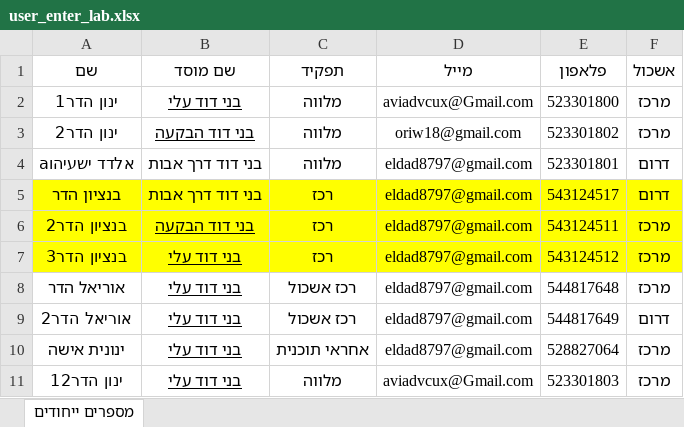
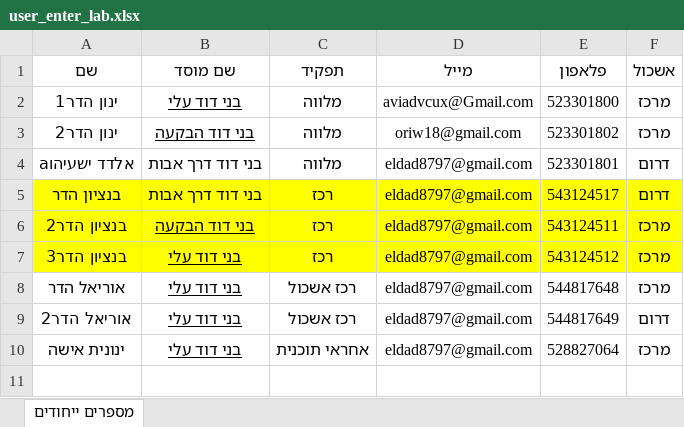
Before and after one commit to ozklingel/tochnit_hadar_backend, an Excel workbook: data/user_enter_lab.xlsx, sheet מספרים ייחודים, drawn as a sheet; values as stored, in another font and other column widths than the file's, no borders; the diff names each change by its address in the sheet, - before the commit and + after, or states it on an @@ line.

```diff
--- a/data/user_enter_lab.xlsx (sheet מספרים ייחודים)
+++ b/data/user_enter_lab.xlsx (sheet מספרים ייחודים)
-row 11: ינון הדר12 | בני דוד עלי | מלווה | aviadvcux@Gmail.com | 523301803 | מרכז
```
Also changed, not shown: 9 other files.
